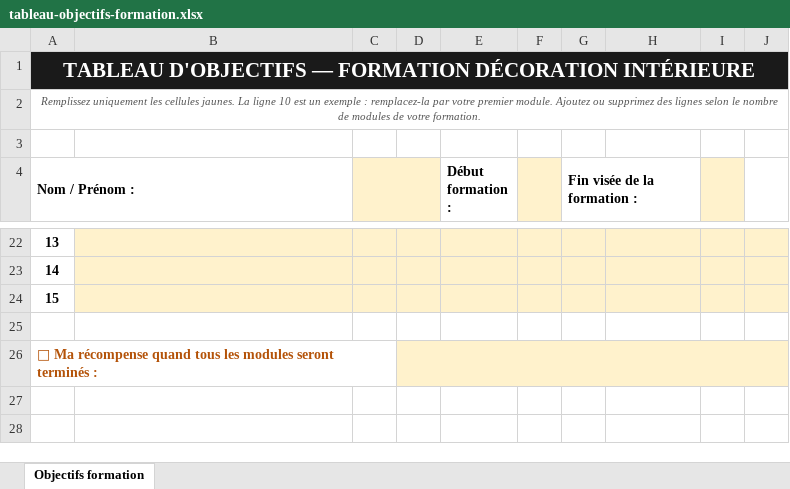
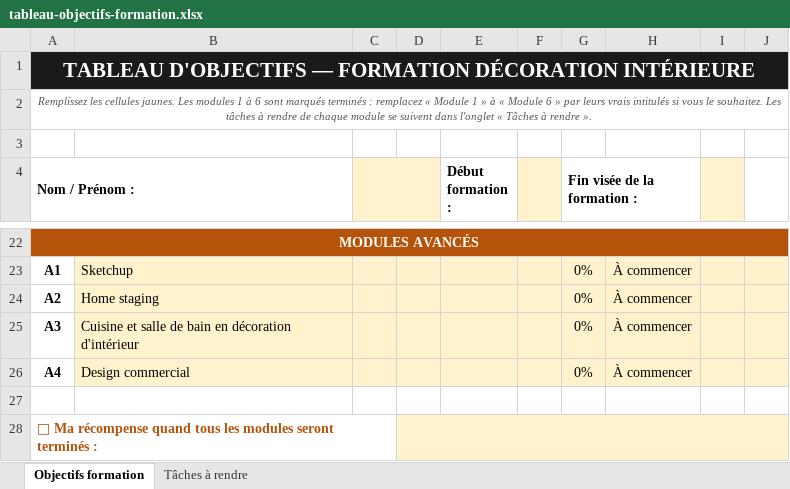
Before and after one commit to htleclerc/docs, an Excel workbook: tableau-objectifs-formation.xlsx, sheet Objectifs formation, drawn as a sheet; only a part is shown, gaps mark what is left out; values as stored, in another font and other column widths than the file's, no borders; conditional formats not drawn; removed rows and columns are numbered as before the commit, all else as after; the diff covers the shown part only; the diff names each change by its address in the sheet, - before the commit and + after, or states it on an @@ line.

```diff
--- a/tableau-objectifs-formation.xlsx (sheet Objectifs formation)
+++ b/tableau-objectifs-formation.xlsx (sheet Objectifs formation)
+sheet tab: Tâches à rendre
-A2 (Nom / Prénom :): Remplissez uniquement les cellules jaunes. La ligne 10 est un exemple : remplacez-la par votre premier module. Ajoutez ou supprimez des lignes selon le nombre de modules de votre formation.
+A2 (Nom / Prénom :): Remplissez les cellules jaunes. Les modules 1 à 6 sont marqués terminés : remplacez « Module 1 » à « Module 6 » par leurs vrais intitulés si vous le souhaitez. Les tâches à rendre de chaque module se suivent dans l'onglet « Tâches à rendre ».
-A22 (Nom / Prénom :): 13
+A22 (Nom / Prénom :): MODULES AVANCÉS
@@ A22 fill: none → #B45309, text colour: black → #FFFFFF @@
+A22:J22 merged
-B22:J22 fill: #FFF2CC
+B22:J22 fill: #B45309
-row 23: 14
-row 24: 15
+row 23: A1 | Sketchup |  |  |  |  | 0% | À commencer
+row 24: A2 | Home staging |  |  |  |  | 0% | À commencer
+row 25: A3 | Cuisine et salle de bain en décoration d'intérieur |  |  |  |  | 0% | À commencer
+row 26: A4 | Design commercial |  |  |  |  | 0% | À commencer
```
Also changed, not shown: 1 added row, 1 removed row, 44 edited cells and merged cells elsewhere in this sheet, 6 other files.
